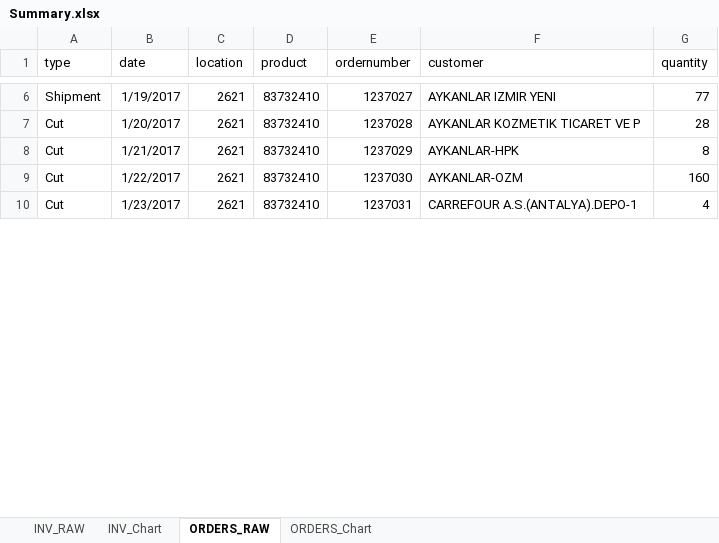
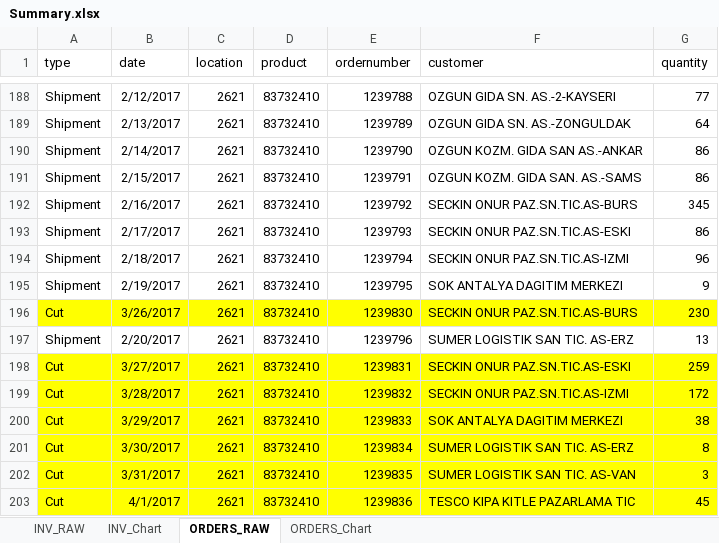
Before and after one commit to krzychuz/ReplenishMe, an Excel workbook: output_data/Summary.xlsx, sheet ORDERS_RAW, drawn as a sheet; only a part is shown, gaps mark what is left out; values as stored, in another font and other column widths than the file's, no borders; addresses are those after the commit; the diff covers the shown part only; the diff names each change by its address in the sheet, - before the commit and + after, or states it on an @@ line.

```diff
--- a/output_data/Summary.xlsx (sheet ORDERS_RAW)
+++ b/output_data/Summary.xlsx (sheet ORDERS_RAW)
-B188 (date): 1/19/2017
+B188 (date): 2/12/2017
-E188 (ordernumber): 1237027
+E188 (ordernumber): 1239788
-F188 (customer): AYKANLAR IZMIR YENI
+F188 (customer): OZGUN GIDA SN. AS.-2-KAYSERI
+row 189: Shipment | 2/13/2017 | 2621 | 83732410 | 1239789 | OZGUN GIDA SN. AS.-ZONGULDAK | 64
+row 190: Shipment | 2/14/2017 | 2621 | 83732410 | 1239790 | OZGUN KOZM. GIDA SAN AS.-ANKAR | 86
+row 191: Shipment | 2/15/2017 | 2621 | 83732410 | 1239791 | OZGUN KOZM. GIDA SAN. AS.-SAMS | 86
+row 192: Shipment | 2/16/2017 | 2621 | 83732410 | 1239792 | SECKIN ONUR PAZ.SN.TIC.AS-BURS | 345
+row 193: Shipment | 2/17/2017 | 2621 | 83732410 | 1239793 | SECKIN ONUR PAZ.SN.TIC.AS-ESKI | 86
+row 194: Shipment | 2/18/2017 | 2621 | 83732410 | 1239794 | SECKIN ONUR PAZ.SN.TIC.AS-IZMI | 96
+row 195: Shipment | 2/19/2017 | 2621 | 83732410 | 1239795 | SOK ANTALYA DAGITIM MERKEZI | 9
+row 196: Cut | 3/26/2017 | 2621 | 83732410 | 1239830 | SECKIN ONUR PAZ.SN.TIC.AS-BURS | 230
+row 197: Shipment | 2/20/2017 | 2621 | 83732410 | 1239796 | SUMER LOGISTIK SAN TIC. AS-ERZ | 13
+row 198: Cut | 3/27/2017 | 2621 | 83732410 | 1239831 | SECKIN ONUR PAZ.SN.TIC.AS-ESKI | 259
+row 199: Cut | 3/28/2017 | 2621 | 83732410 | 1239832 | SECKIN ONUR PAZ.SN.TIC.AS-IZMI | 172
-A200:G203 fill: none
+A200:G203 fill: #FFFF00
-B200 (date): 1/20/2017
+B200 (date): 3/29/2017
-E200 (ordernumber): 1237028
+E200 (ordernumber): 1239833
-F200 (customer): AYKANLAR KOZMETIK TICARET VE P
+F200 (customer): SOK ANTALYA DAGITIM MERKEZI
-G200 (quantity): 28
+G200 (quantity): 38
-B201 (date): 1/21/2017
+B201 (date): 3/30/2017
-E201 (ordernumber): 1237029
+E201 (ordernumber): 1239834
-F201 (customer): AYKANLAR-HPK
+F201 (customer): SUMER LOGISTIK SAN TIC. AS-ERZ
-B202 (date): 1/22/2017
+B202 (date): 3/31/2017
-E202 (ordernumber): 1237030
+E202 (ordernumber): 1239835
-F202 (customer): AYKANLAR-OZM
+F202 (customer): SUMER LOGISTIK SAN TIC. AS-VAN
-G202 (quantity): 160
+G202 (quantity): 3
-B203 (date): 1/23/2017
+B203 (date): 4/1/2017
-E203 (ordernumber): 1237031
+E203 (ordernumber): 1239836
-F203 (customer): CARREFOUR A.S.(ANTALYA).DEPO-1
+F203 (customer): TESCO KIPA KITLE PAZARLAMA TIC
-G203 (quantity): 4
+G203 (quantity): 45
```
Also changed, not shown: 219 added rows, 54 edited cells and cell formats elsewhere in this sheet, sheet INV_RAW, sheet ORDERS_Chart, sheet INV_Chart, charts or pictures, 20 other files.
